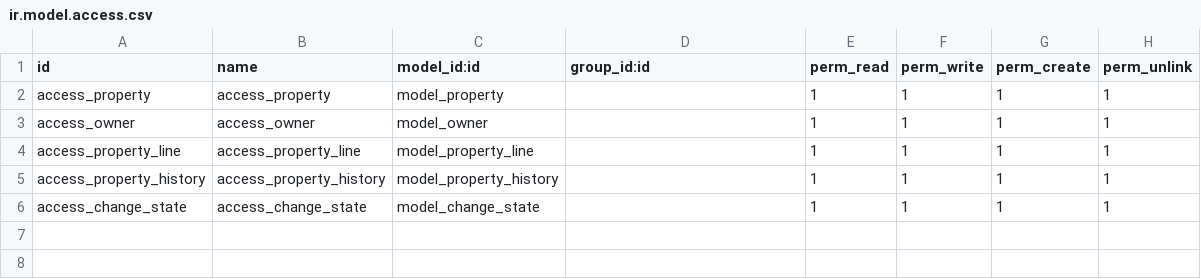
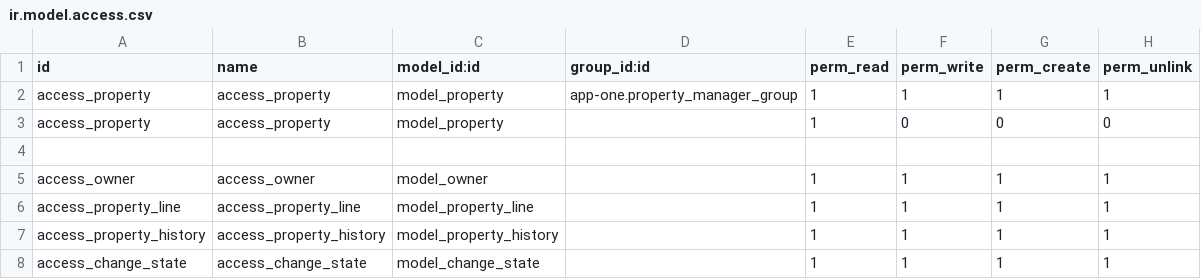
Before and after one commit to hussien-ibrahem/odoo-17.0, a CSV file: odoo/custom_addons/app-one/security/ir.model.access.csv, drawn as a sheet.

Commit message:
After adding Security rule

```diff
--- a/odoo/custom_addons/app-one/security/ir.model.access.csv
+++ b/odoo/custom_addons/app-one/security/ir.model.access.csv
@@ -1,3 +1,5 @@
 id,name,model_id:id,group_id:id,perm_read,perm_write,perm_create,perm_unlink
-access_property,access_property,model_property,,1,1,1,1
+access_property,access_property,model_property,app-one.property_manager_group,1,1,1,1
+access_property,access_property,model_property,,1,0,0,0
+
 access_owner,access_owner,model_owner,,1,1,1,1
```
Also changed, not shown: 3 other files.
